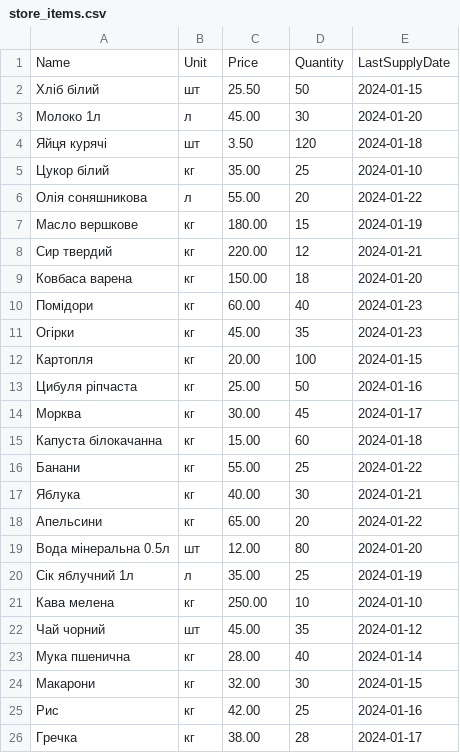
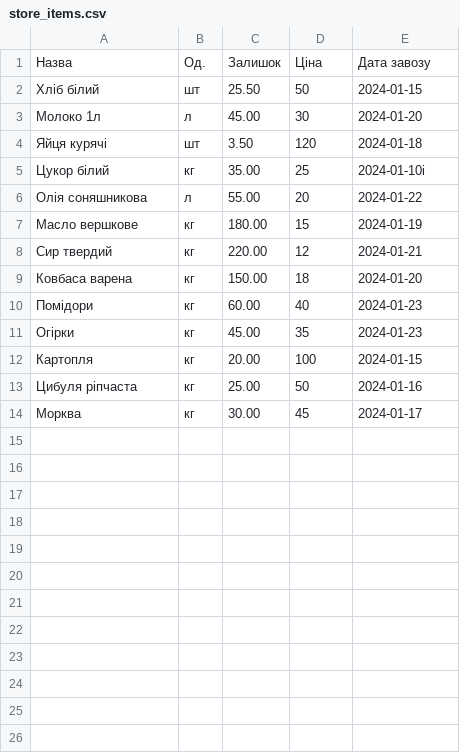
Before and after one commit to maksimkir/Kursova, a CSV file: store_items.csv, drawn as a sheet.

Commit message:
added update

```diff
--- a/store_items.csv
+++ b/store_items.csv
@@ -1,2 +1,2 @@
-Name,Unit,Price,Quantity,LastSupplyDate
+Назва,Од.,Залишок,Ціна,Дата завозу
 Хліб білий,шт,25.50,50,2024-01-15
@@ -4,3 +4,3 @@ Name,Unit,Price,Quantity,LastSupplyDate
 Яйця курячі,шт,3.50,120,2024-01-18
-Цукор білий,кг,35.00,25,2024-01-10
+Цукор білий,кг,35.00,25,2024-01-10і
 Олія соняшникова,л,55.00,20,2024-01-22
@@ -14,13 +14 @@ Name,Unit,Price,Quantity,LastSupplyDate
 Морква,кг,30.00,45,2024-01-17
-Капуста білокачанна,кг,15.00,60,2024-01-18
-Банани,кг,55.00,25,2024-01-22
-Яблука,кг,40.00,30,2024-01-21
-Апельсини,кг,65.00,20,2024-01-22
-Вода мінеральна 0.5л,шт,12.00,80,2024-01-20
-Сік яблучний 1л,л,35.00,25,2024-01-19
-Кава мелена,кг,250.00,10,2024-01-10
-Чай чорний,шт,45.00,35,2024-01-12
-Мука пшенична,кг,28.00,40,2024-01-14
-Макарони,кг,32.00,30,2024-01-15
-Рис,кг,42.00,25,2024-01-16
-Гречка,кг,38.00,28,2024-01-17
```
